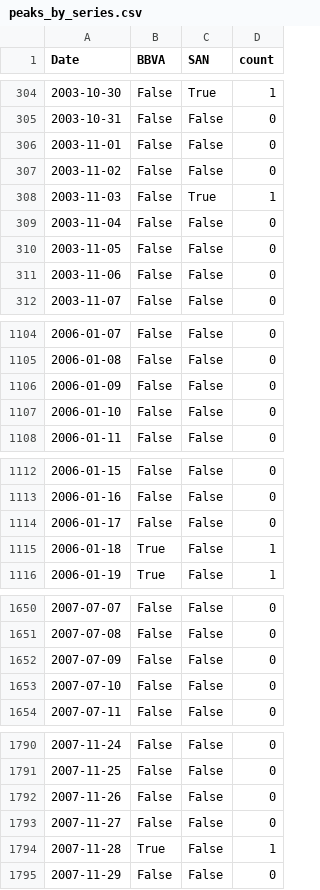
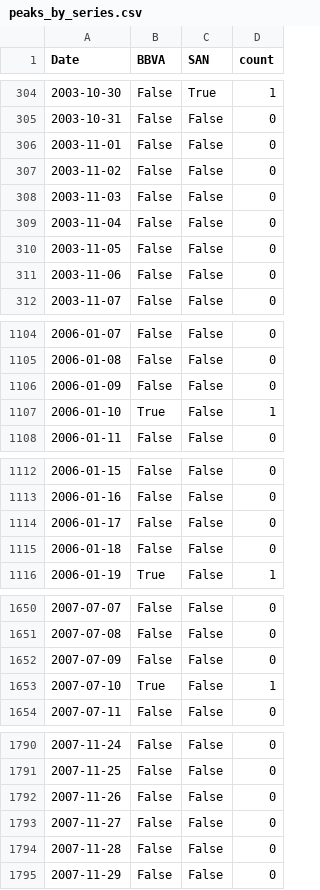
Before and after one commit to seerraa16/Caso2_BBVA, a CSV file: peaks_by_series.csv, drawn as a sheet; only a part is shown, gaps mark what is left out; the diff covers the shown part only.

```diff
--- a/peaks_by_series.csv
+++ b/peaks_by_series.csv
@@ -307,3 +307,3 @@ Date,BBVA,SAN,count
 2003-11-02,False,False,0
-2003-11-03,False,True,1
+2003-11-03,False,False,0
 2003-11-04,False,False,0
@@ -1106,3 +1106,3 @@ Date,BBVA,SAN,count
 2006-01-09,False,False,0
-2006-01-10,False,False,0
+2006-01-10,True,False,1
 2006-01-11,False,False,0
@@ -1114,3 +1114,3 @@ Date,BBVA,SAN,count
 2006-01-17,False,False,0
-2006-01-18,True,False,1
+2006-01-18,False,False,0
 2006-01-19,True,False,1
@@ -1652,3 +1652,3 @@ Date,BBVA,SAN,count
 2007-07-09,False,False,0
-2007-07-10,False,False,0
+2007-07-10,True,False,1
 2007-07-11,False,False,0
@@ -1793,3 +1793,3 @@ Date,BBVA,SAN,count
 2007-11-27,False,False,0
-2007-11-28,True,False,1
+2007-11-28,False,False,0
 2007-11-29,False,False,0
```
Also changed, not shown: 112 edited cells elsewhere in this file, 34 other files.
